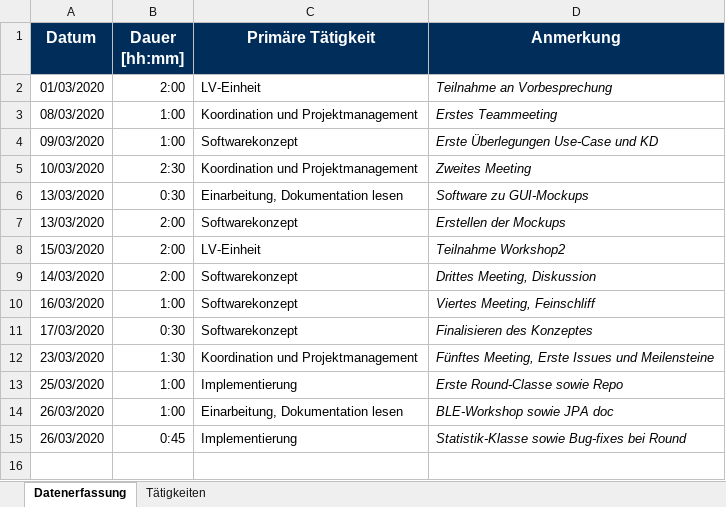
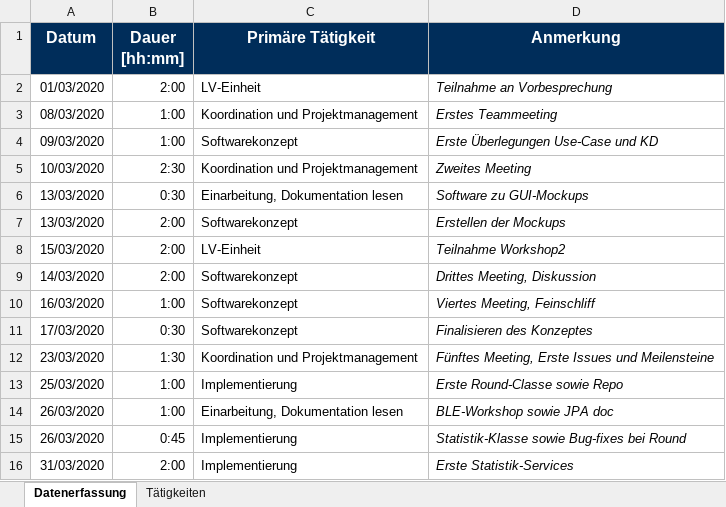
Before and after one commit to b-ertel/TimeGuess-Game, an Excel workbook: time-records/Vorlage-0-Zeitaufzeichnung-Sonnerer.xlsx, sheet Datenerfassung, drawn as a sheet; values as stored, in another font and other column widths than the file's, no borders; the diff names each change by its address in the sheet, - before the commit and + after, or states it on an @@ line.

Commit message:
first minimalistic lobby-stat-site, implementation of controller and service

```diff
--- a/time-records/Vorlage-0-Zeitaufzeichnung-Sonnerer.xlsx (sheet Datenerfassung)
+++ b/time-records/Vorlage-0-Zeitaufzeichnung-Sonnerer.xlsx (sheet Datenerfassung)
+row 16: 31/03/2020 | 2:00 | Implementierung | Erste Statistik-Services
```
Also changed, not shown: 7 other files.
